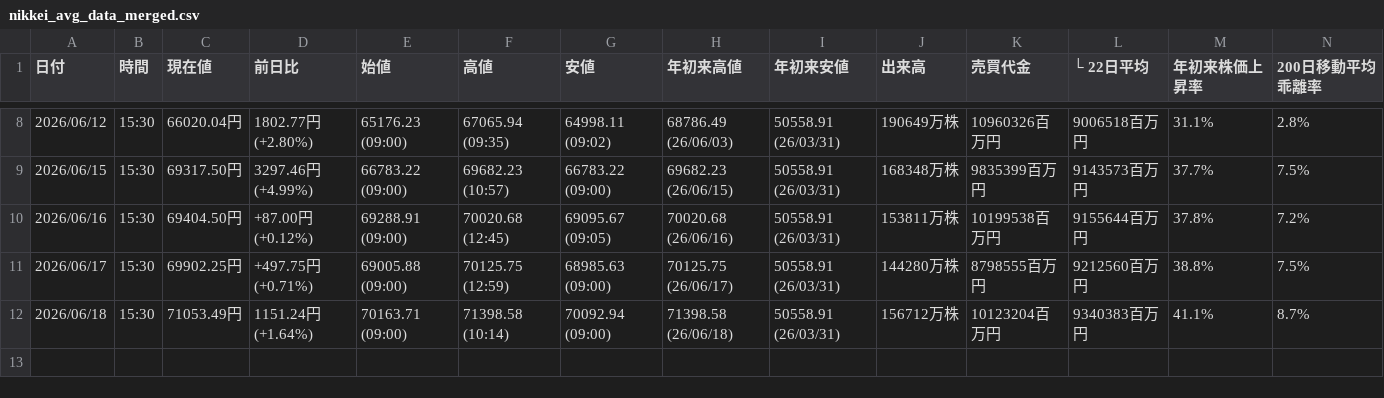
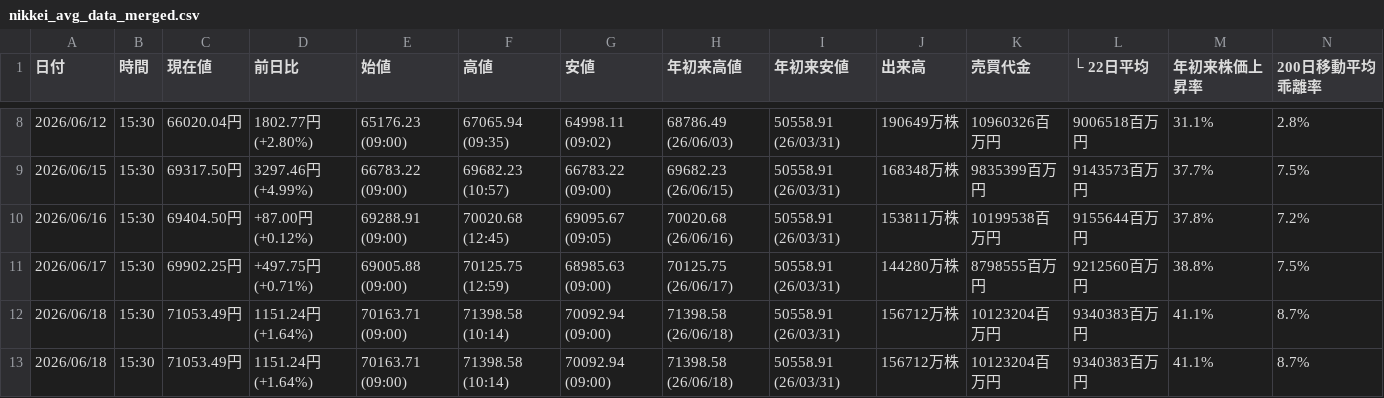
Before and after one commit to sasakijobs-rgb/kabutan-volume-scraper, a CSV file: output/nikkei_avg_data_merged.csv, drawn as a sheet; only a part is shown, gaps mark what is left out.

```diff
--- a/output/nikkei_avg_data_merged.csv
+++ b/output/nikkei_avg_data_merged.csv
@@ -12 +12,2 @@
 2026/06/18,15:30,71053.49円,1151.24円 (+1.64%),70163.71 (09:00),71398.58 (10:14),70092.94 (09:00),71398.58 (26/06/18),50558.91 (26/03/31),156712万株,10123204百万円,9340383百万円,41.1%,8.7%
+2026/06/18,15:30,71053.49円,1151.24円 (+1.64%),70163.71 (09:00),71398.58 (10:14),70092.94 (09:00),71398.58 (26/06/18),50558.91 (26/03/31),156712万株,10123204百万円,9340383百万円,41.1%,8.7%
```
Also changed, not shown: output/last_data20.csv, output/nikkei_vi_data_merged.csv, 1 other file.
